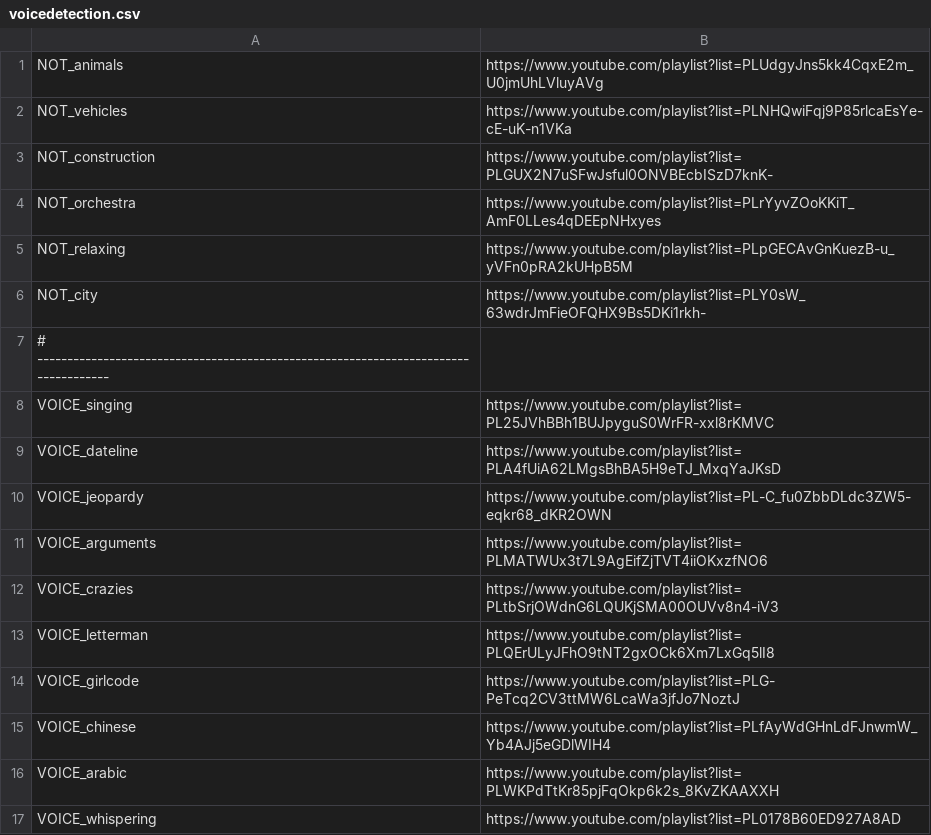
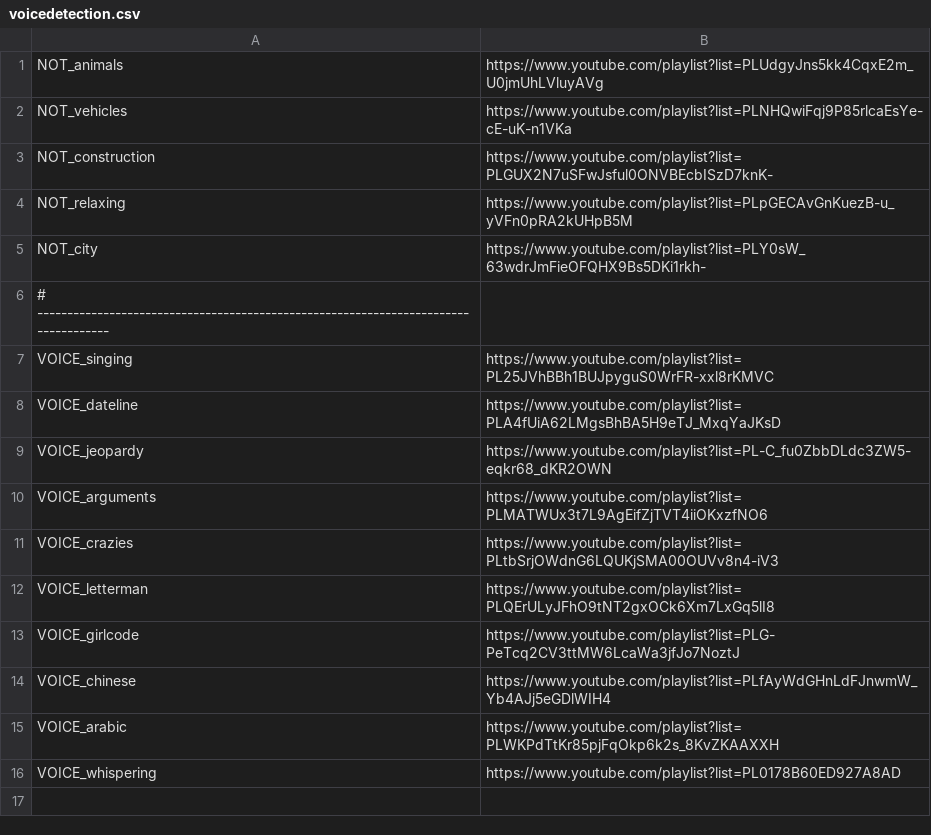
Before and after one commit to MaxStrange/ArtieInfant, a CSV file: scripts/make_dataset/dataset_config_files/voicedetection.csv, drawn as a sheet; the diff names each change by its address in the sheet, - before the commit and + after, or states it on an @@ line.

Commit message:
Make_dataset

```diff
--- a/scripts/make_dataset/dataset_config_files/voicedetection.csv
+++ b/scripts/make_dataset/dataset_config_files/voicedetection.csv
-row 4: NOT_orchestra | https://www.youtube.com/playlist?list=PLrYyvZOoKKiT_AmF0LLes4qDEEpNHxyes
```
Also changed, not shown: scripts/make_dataset/dataset_config_files/babydetection.csv, 1 other file.
